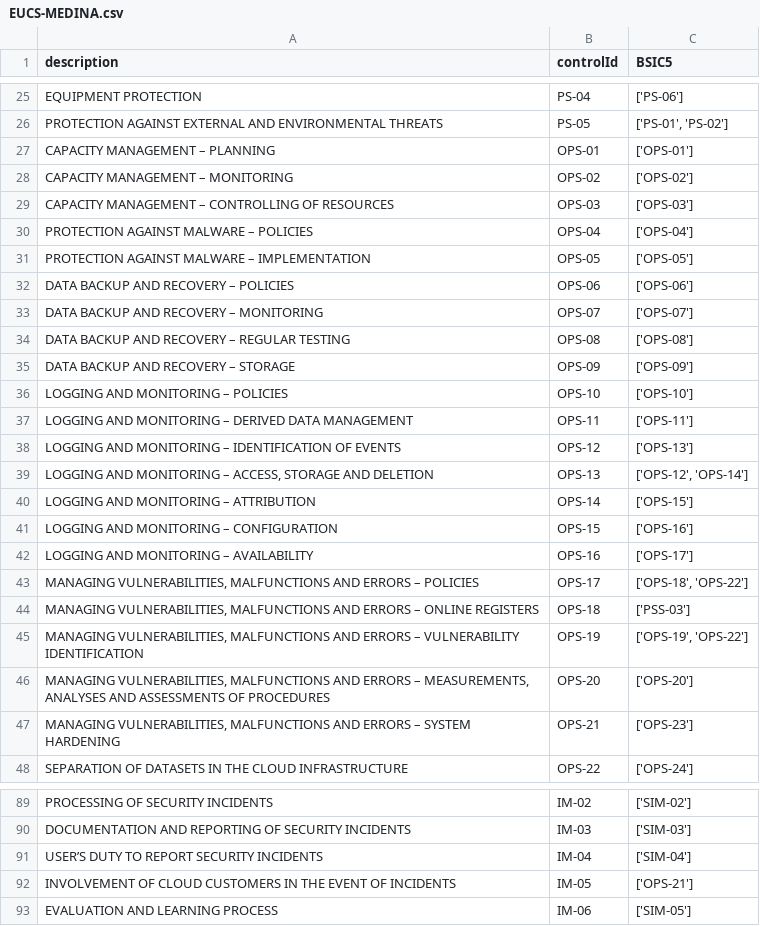
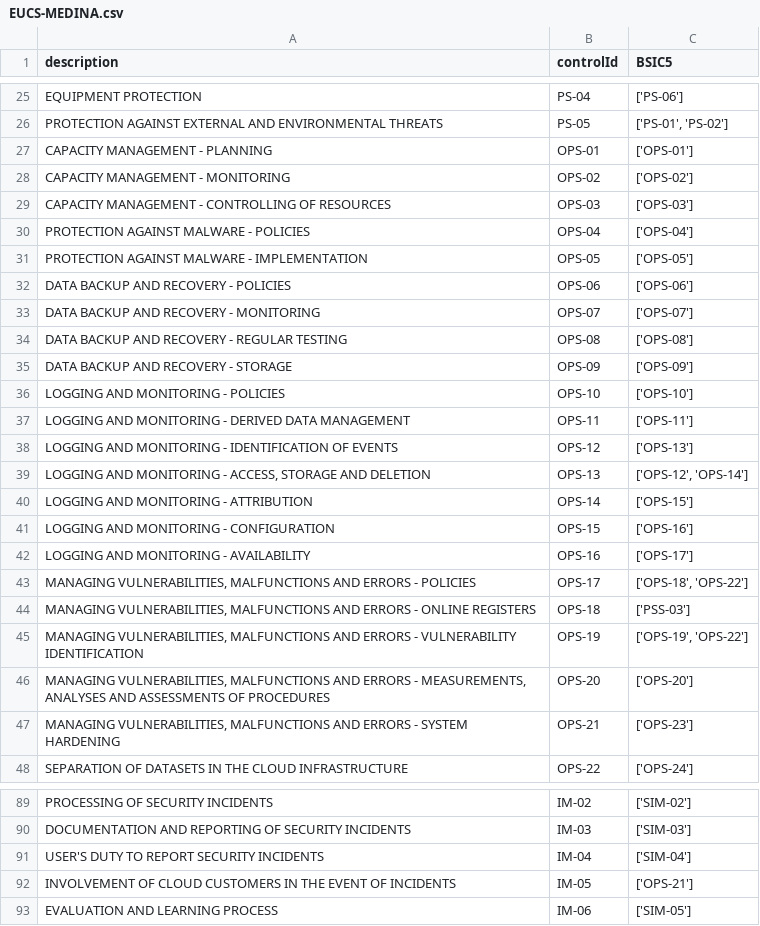
Before and after one commit to bianchi-john/ControlsMetrics, a CSV file: Schemes/EUCS-MEDINA.csv, drawn as a sheet; only a part is shown, gaps mark what is left out.

```diff
--- a/Schemes/EUCS-MEDINA.csv
+++ b/Schemes/EUCS-MEDINA.csv
@@ -26,23 +26,23 @@ EQUIPMENT PROTECTION,PS-04,['PS-06']
 PROTECTION AGAINST EXTERNAL AND ENVIRONMENTAL THREATS,PS-05,"['PS-01', 'PS-02']"
-CAPACITY MANAGEMENT – PLANNING,OPS-01,['OPS-01']
-CAPACITY MANAGEMENT – MONITORING,OPS-02,['OPS-02']
-CAPACITY MANAGEMENT – CONTROLLING OF RESOURCES,OPS-03,['OPS-03']
-PROTECTION AGAINST MALWARE – POLICIES,OPS-04,['OPS-04']
-PROTECTION AGAINST MALWARE – IMPLEMENTATION,OPS-05,['OPS-05']
-DATA BACKUP AND RECOVERY – POLICIES,OPS-06,['OPS-06']
-DATA BACKUP AND RECOVERY – MONITORING,OPS-07,['OPS-07']
-DATA BACKUP AND RECOVERY – REGULAR TESTING,OPS-08,['OPS-08']
-DATA BACKUP AND RECOVERY – STORAGE,OPS-09,['OPS-09']
-LOGGING AND MONITORING – POLICIES,OPS-10,['OPS-10']
-LOGGING AND MONITORING – DERIVED DATA MANAGEMENT,OPS-11,['OPS-11']
-LOGGING AND MONITORING – IDENTIFICATION OF EVENTS,OPS-12,['OPS-13']
-"LOGGING AND MONITORING – ACCESS, STORAGE AND DELETION",OPS-13,"['OPS-12', 'OPS-14']"
-LOGGING AND MONITORING – ATTRIBUTION,OPS-14,['OPS-15']
-LOGGING AND MONITORING – CONFIGURATION,OPS-15,['OPS-16']
-LOGGING AND MONITORING – AVAILABILITY,OPS-16,['OPS-17']
-"MANAGING VULNERABILITIES, MALFUNCTIONS AND ERRORS – POLICIES",OPS-17,"['OPS-18', 'OPS-22']"
-"MANAGING VULNERABILITIES, MALFUNCTIONS AND ERRORS – ONLINE REGISTERS",OPS-18,['PSS-03']
-"MANAGING VULNERABILITIES, MALFUNCTIONS AND ERRORS – VULNERABILITY IDENTIFICATION",OPS-19,"['OPS-19', 'OPS-22']"
-"MANAGING VULNERABILITIES, MALFUNCTIONS AND ERRORS – MEASUREMENTS, ANALYSES AND ASSESSMENTS OF PROCEDURES",OPS-20,['OPS-20']
-"MANAGING VULNERABILITIES, MALFUNCTIONS AND ERRORS – SYSTEM HARDENING",OPS-21,['OPS-23']
+CAPACITY MANAGEMENT - PLANNING,OPS-01,['OPS-01']
+CAPACITY MANAGEMENT - MONITORING,OPS-02,['OPS-02']
+CAPACITY MANAGEMENT - CONTROLLING OF RESOURCES,OPS-03,['OPS-03']
+PROTECTION AGAINST MALWARE - POLICIES,OPS-04,['OPS-04']
+PROTECTION AGAINST MALWARE - IMPLEMENTATION,OPS-05,['OPS-05']
+DATA BACKUP AND RECOVERY - POLICIES,OPS-06,['OPS-06']
+DATA BACKUP AND RECOVERY - MONITORING,OPS-07,['OPS-07']
+DATA BACKUP AND RECOVERY - REGULAR TESTING,OPS-08,['OPS-08']
+DATA BACKUP AND RECOVERY - STORAGE,OPS-09,['OPS-09']
+LOGGING AND MONITORING - POLICIES,OPS-10,['OPS-10']
+LOGGING AND MONITORING - DERIVED DATA MANAGEMENT,OPS-11,['OPS-11']
+LOGGING AND MONITORING - IDENTIFICATION OF EVENTS,OPS-12,['OPS-13']
+"LOGGING AND MONITORING - ACCESS, STORAGE AND DELETION",OPS-13,"['OPS-12', 'OPS-14']"
+LOGGING AND MONITORING - ATTRIBUTION,OPS-14,['OPS-15']
+LOGGING AND MONITORING - CONFIGURATION,OPS-15,['OPS-16']
+LOGGING AND MONITORING - AVAILABILITY,OPS-16,['OPS-17']
+"MANAGING VULNERABILITIES, MALFUNCTIONS AND ERRORS - POLICIES",OPS-17,"['OPS-18', 'OPS-22']"
+"MANAGING VULNERABILITIES, MALFUNCTIONS AND ERRORS - ONLINE REGISTERS",OPS-18,['PSS-03']
+"MANAGING VULNERABILITIES, MALFUNCTIONS AND ERRORS - VULNERABILITY IDENTIFICATION",OPS-19,"['OPS-19', 'OPS-22']"
+"MANAGING VULNERABILITIES, MALFUNCTIONS AND ERRORS - MEASUREMENTS, ANALYSES AND ASSESSMENTS OF PROCEDURES",OPS-20,['OPS-20']
+"MANAGING VULNERABILITIES, MALFUNCTIONS AND ERRORS - SYSTEM HARDENING",OPS-21,['OPS-23']
 SEPARATION OF DATASETS IN THE CLOUD INFRASTRUCTURE,OPS-22,['OPS-24']
@@ -90,3 +90,3 @@ PROCESSING OF SECURITY INCIDENTS,IM-02,['SIM-02']
 DOCUMENTATION AND REPORTING OF SECURITY INCIDENTS,IM-03,['SIM-03']
-USER’S DUTY TO REPORT SECURITY INCIDENTS,IM-04,['SIM-04']
+USER'S DUTY TO REPORT SECURITY INCIDENTS,IM-04,['SIM-04']
 INVOLVEMENT OF CLOUD CUSTOMERS IN THE EVENT OF INCIDENTS,IM-05,['OPS-21']
```
Also changed, not shown: 2 other files.
